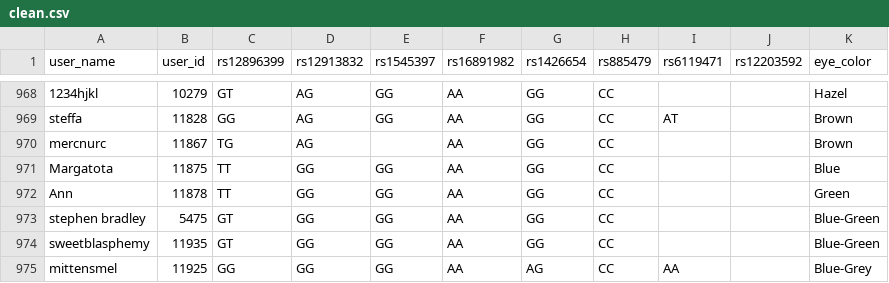
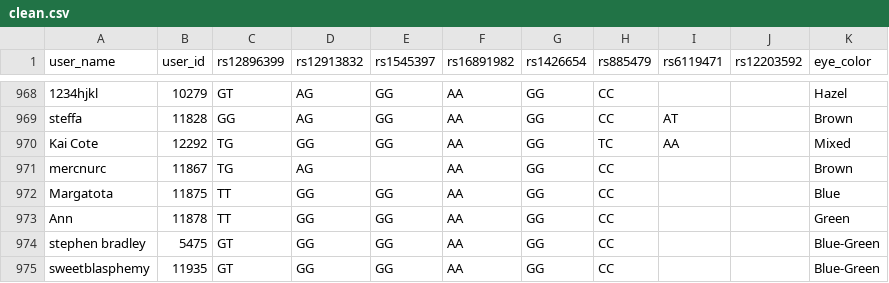
Before and after one commit to ChrisTho23/Gen2PhenMini, a CSV file: data/clean.csv, drawn as a sheet; only a part is shown, gaps mark what is left out; the shorter side is filled out with more unchanged rows; the diff names each change by its address in the sheet, - before the commit and + after, or states it on an @@ line.

```diff
--- a/data/clean.csv
+++ b/data/clean.csv
+row 970: Kai Cote | 12292 | TG | GG | GG | AA | GG | TC | AA |  | Mixed
```
Also changed, not shown: data/gen.csv, data/phen.csv, 35 other files.
